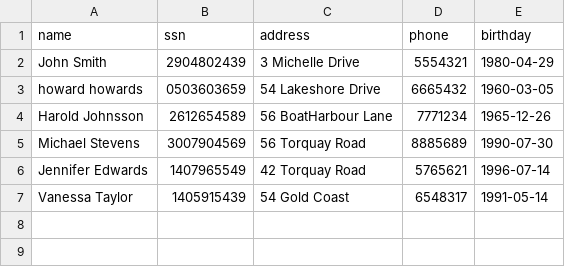
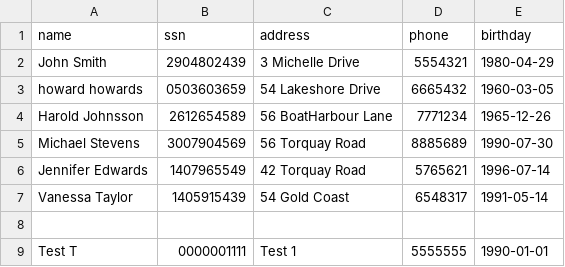
Before and after one commit to AronU/Car-Rental-Service, a CSV file: Car_Rental/data/customers.csv, drawn as a sheet; the diff names each change by its address in the sheet, - before the commit and + after, or states it on an @@ line.

```diff
--- a/Car_Rental/data/customers.csv
+++ b/Car_Rental/data/customers.csv
+row 8: (empty)
+row 9: Test T | 0000001111 | Test 1 | 5555555 | 1990-01-01
```
Also changed, not shown: 1 other file.
